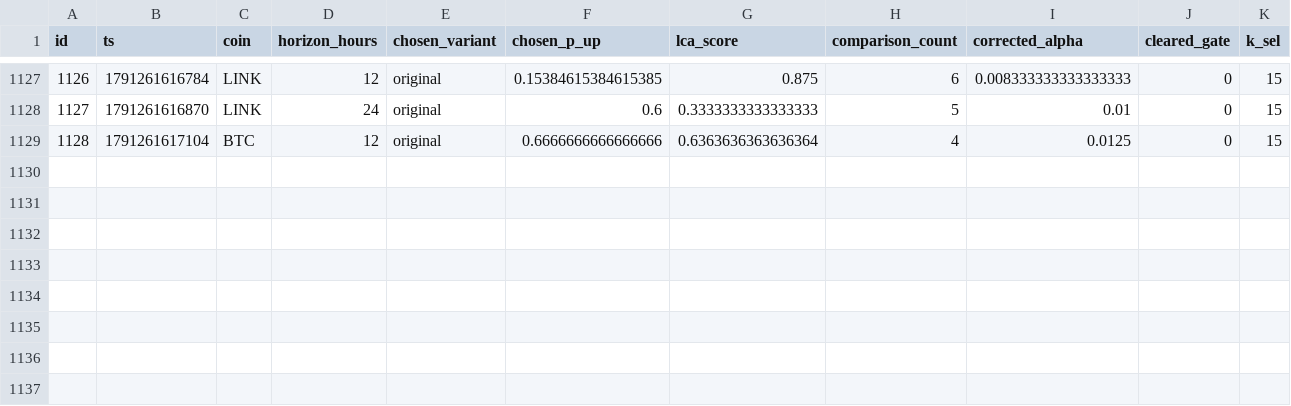
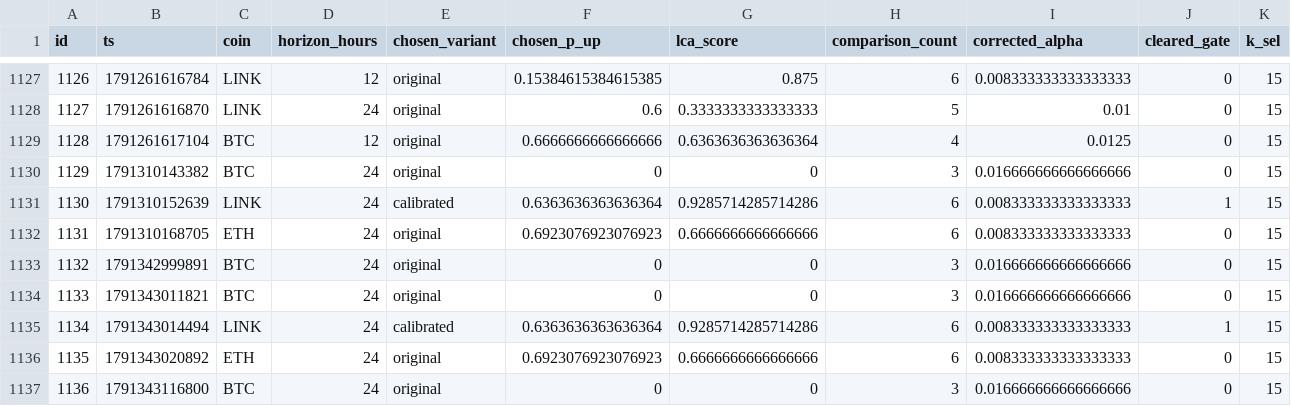
Before and after one commit to quiquandon-oss/PulseWorkerV2, a CSV file: data-exports/selection_decisions.csv, drawn as a sheet; only a part is shown, gaps mark what is left out; rows hold the shown columns only; the diff names each change by its address in the sheet, - before the commit and + after, or states it on an @@ line.

```diff
--- a/data-exports/selection_decisions.csv
+++ b/data-exports/selection_decisions.csv
+row 1130: 1129 | 1791310143382 | BTC | 24 | original | 0 | 0 | 3 | 0.016666666666666666 | 0 | 15
+row 1131: 1130 | 1791310152639 | LINK | 24 | calibrated | 0.6363636363636364 | 0.9285714285714286 | 6 | 0.008333333333333333 | 1 | 15
+row 1132: 1131 | 1791310168705 | ETH | 24 | original | 0.6923076923076923 | 0.6666666666666666 | 6 | 0.008333333333333333 | 0 | 15
+row 1133: 1132 | 1791342999891 | BTC | 24 | original | 0 | 0 | 3 | 0.016666666666666666 | 0 | 15
+row 1134: 1133 | 1791343011821 | BTC | 24 | original | 0 | 0 | 3 | 0.016666666666666666 | 0 | 15
+row 1135: 1134 | 1791343014494 | LINK | 24 | calibrated | 0.6363636363636364 | 0.9285714285714286 | 6 | 0.008333333333333333 | 1 | 15
+row 1136: 1135 | 1791343020892 | ETH | 24 | original | 0.6923076923076923 | 0.6666666666666666 | 6 | 0.008333333333333333 | 0 | 15
+row 1137: 1136 | 1791343116800 | BTC | 24 | original | 0 | 0 | 3 | 0.016666666666666666 | 0 | 15
```
Also changed, not shown: data-exports/btc_predictions.csv, data-exports/challenger_predictions.csv, 3 other files.
